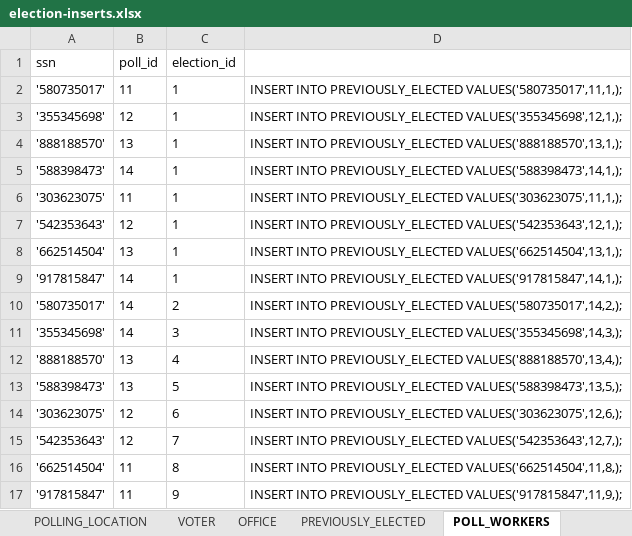
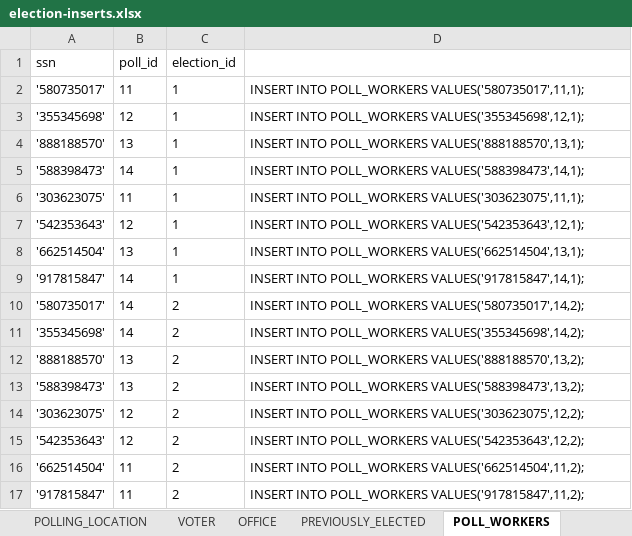
Before and after one commit to clarehmorris/databaseproject, an Excel workbook: election/src/main/resources/election-inserts.xlsx, sheet POLL_WORKERS, drawn as a sheet; values as stored, in another font and other column widths than the file's, no borders; the diff names each change by its address in the sheet, - before the commit and + after, or states it on an @@ line.

```diff
--- a/election/src/main/resources/election-inserts.xlsx (sheet POLL_WORKERS)
+++ b/election/src/main/resources/election-inserts.xlsx (sheet POLL_WORKERS)
-D2: INSERT INTO PREVIOUSLY_ELECTED VALUES('580735017',11,1,);
+D2: INSERT INTO POLL_WORKERS VALUES('580735017',11,1);
-D3: INSERT INTO PREVIOUSLY_ELECTED VALUES('355345698',12,1,);
+D3: INSERT INTO POLL_WORKERS VALUES('355345698',12,1);
-D4: INSERT INTO PREVIOUSLY_ELECTED VALUES('888188570',13,1,);
+D4: INSERT INTO POLL_WORKERS VALUES('888188570',13,1);
-D5: INSERT INTO PREVIOUSLY_ELECTED VALUES('588398473',14,1,);
+D5: INSERT INTO POLL_WORKERS VALUES('588398473',14,1);
-D6: INSERT INTO PREVIOUSLY_ELECTED VALUES('303623075',11,1,);
+D6: INSERT INTO POLL_WORKERS VALUES('303623075',11,1);
-D7: INSERT INTO PREVIOUSLY_ELECTED VALUES('542353643',12,1,);
+D7: INSERT INTO POLL_WORKERS VALUES('542353643',12,1);
-D8: INSERT INTO PREVIOUSLY_ELECTED VALUES('662514504',13,1,);
+D8: INSERT INTO POLL_WORKERS VALUES('662514504',13,1);
-D9: INSERT INTO PREVIOUSLY_ELECTED VALUES('917815847',14,1,);
+D9: INSERT INTO POLL_WORKERS VALUES('917815847',14,1);
-D10: INSERT INTO PREVIOUSLY_ELECTED VALUES('580735017',14,2,);
+D10: INSERT INTO POLL_WORKERS VALUES('580735017',14,2);
-C11 (election_id): 3
+C11 (election_id): 2
-D11: INSERT INTO PREVIOUSLY_ELECTED VALUES('355345698',14,3,);
+D11: INSERT INTO POLL_WORKERS VALUES('355345698',14,2);
-C12 (election_id): 4
+C12 (election_id): 2
-D12: INSERT INTO PREVIOUSLY_ELECTED VALUES('888188570',13,4,);
+D12: INSERT INTO POLL_WORKERS VALUES('888188570',13,2);
-C13 (election_id): 5
+C13 (election_id): 2
-D13: INSERT INTO PREVIOUSLY_ELECTED VALUES('588398473',13,5,);
+D13: INSERT INTO POLL_WORKERS VALUES('588398473',13,2);
-C14 (election_id): 6
+C14 (election_id): 2
-D14: INSERT INTO PREVIOUSLY_ELECTED VALUES('303623075',12,6,);
+D14: INSERT INTO POLL_WORKERS VALUES('303623075',12,2);
-C15 (election_id): 7
+C15 (election_id): 2
-D15: INSERT INTO PREVIOUSLY_ELECTED VALUES('542353643',12,7,);
+D15: INSERT INTO POLL_WORKERS VALUES('542353643',12,2);
-C16 (election_id): 8
+C16 (election_id): 2
-D16: INSERT INTO PREVIOUSLY_ELECTED VALUES('662514504',11,8,);
+D16: INSERT INTO POLL_WORKERS VALUES('662514504',11,2);
-C17 (election_id): 9
+C17 (election_id): 2
-D17: INSERT INTO PREVIOUSLY_ELECTED VALUES('917815847',11,9,);
+D17: INSERT INTO POLL_WORKERS VALUES('917815847',11,2);
```
Also changed, not shown: sheet VOTER, sheet CANDIDATES, sheet PREVIOUSLY_ELECTED, sheet POLLING_LOCATION, sheet OFFICE, other sheet tabs, 1 other file.
